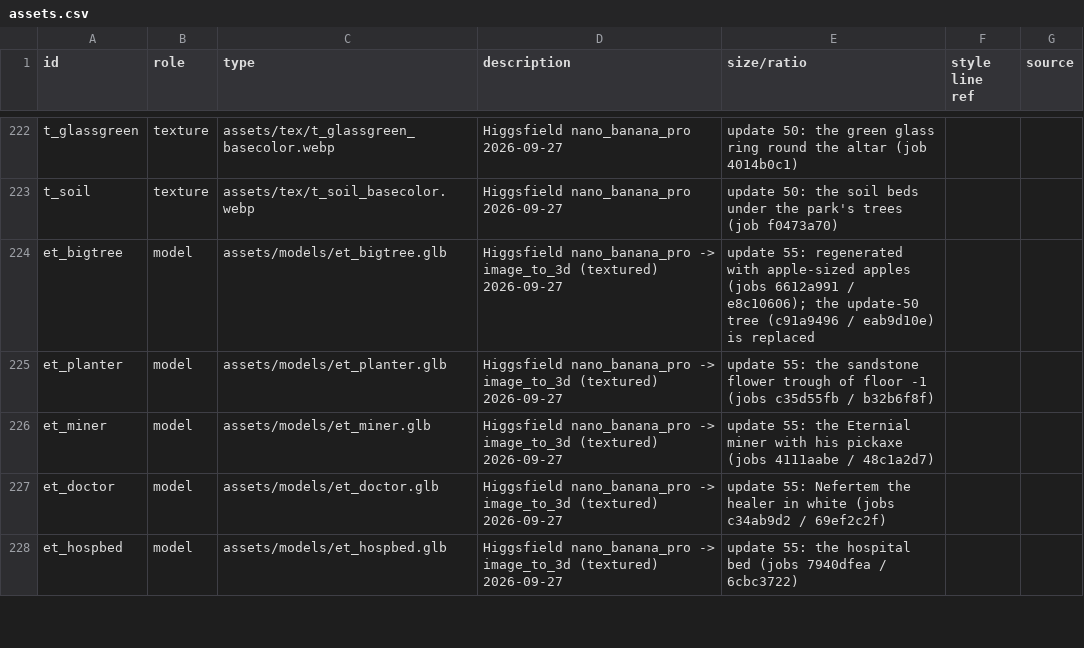
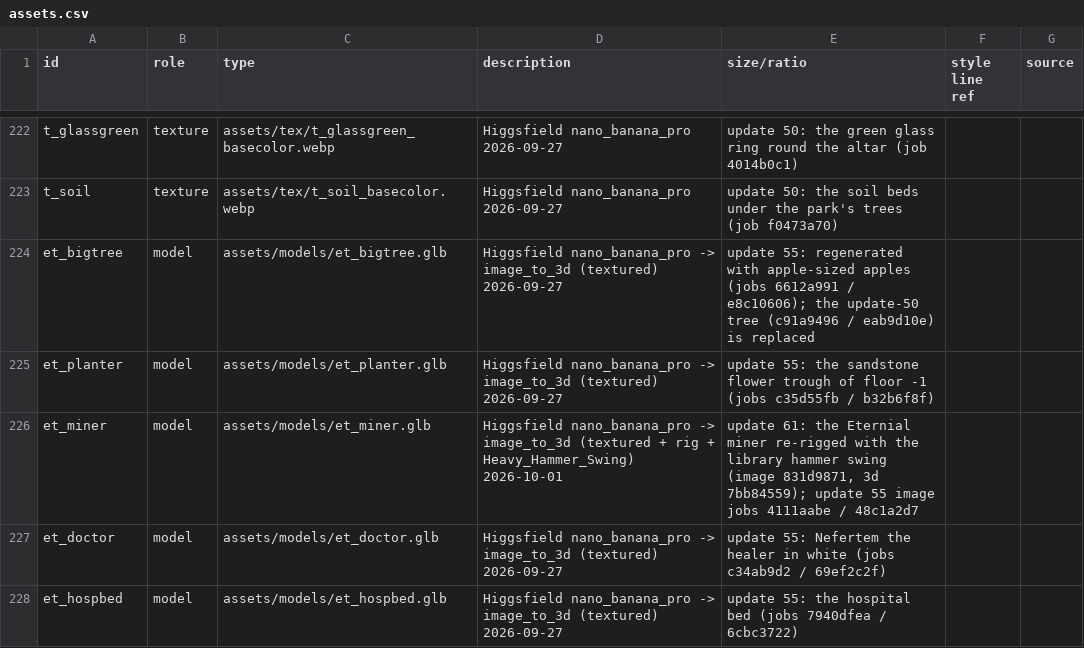
Before and after one commit to dutchapkmaniac/primal-dread, a CSV file: design/assets.csv, drawn as a sheet; only a part is shown, gaps mark what is left out.

```diff
--- a/design/assets.csv
+++ b/design/assets.csv
@@ -225,3 +225,3 @@ et_bigtree,model,assets/models/et_bigtree.glb,Higgsfield nano_banana_pro -> imag
 et_planter,model,assets/models/et_planter.glb,Higgsfield nano_banana_pro -> image_to_3d (textured) 2026-09-27,"update 55: the sandstone flower trough of floor -1 (jobs c35d55fb / b32b6f8f)"
-et_miner,model,assets/models/et_miner.glb,Higgsfield nano_banana_pro -> image_to_3d (textured) 2026-09-27,"update 55: the Eternial miner with his pickaxe (jobs 4111aabe / 48c1a2d7)"
+et_miner,model,assets/models/et_miner.glb,Higgsfield nano_banana_pro -> image_to_3d (textured + rig + Heavy_Hammer_Swing) 2026-10-01,"update 61: the Eternial miner re-rigged with the library hammer swing (image 831d9871, 3d 7bb84559); update 55 image jobs 4111aabe / 48c1a2d7"
 et_doctor,model,assets/models/et_doctor.glb,Higgsfield nano_banana_pro -> image_to_3d (textured) 2026-09-27,"update 55: Nefertem the healer in white (jobs c34ab9d2 / 69ef2c2f)"
```
Also changed, not shown: 22 other files.
